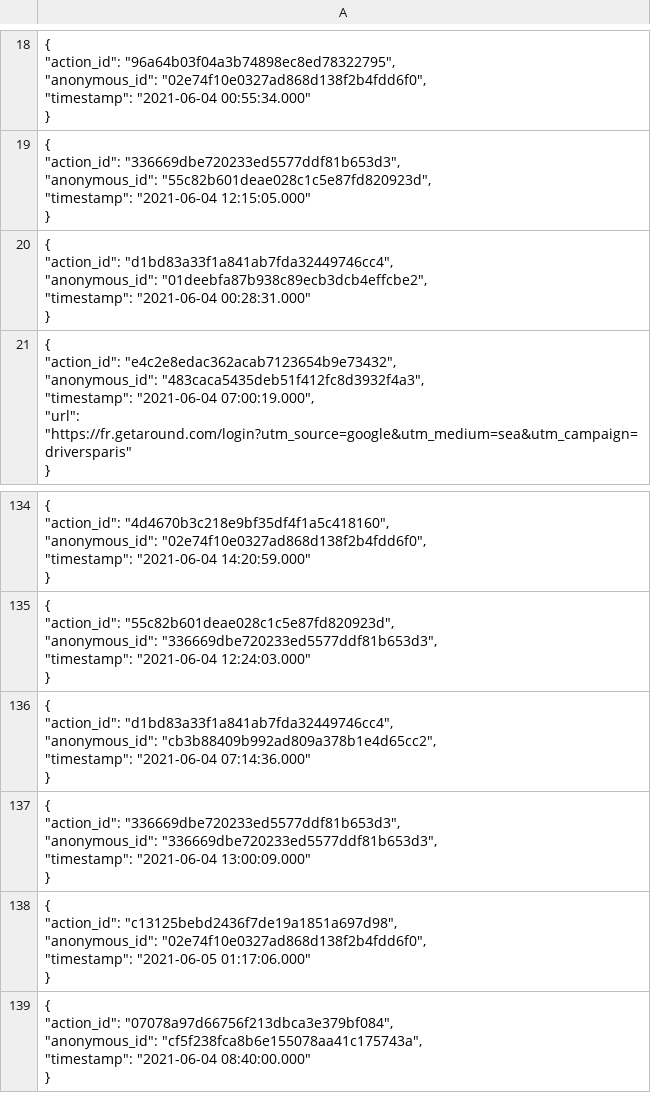
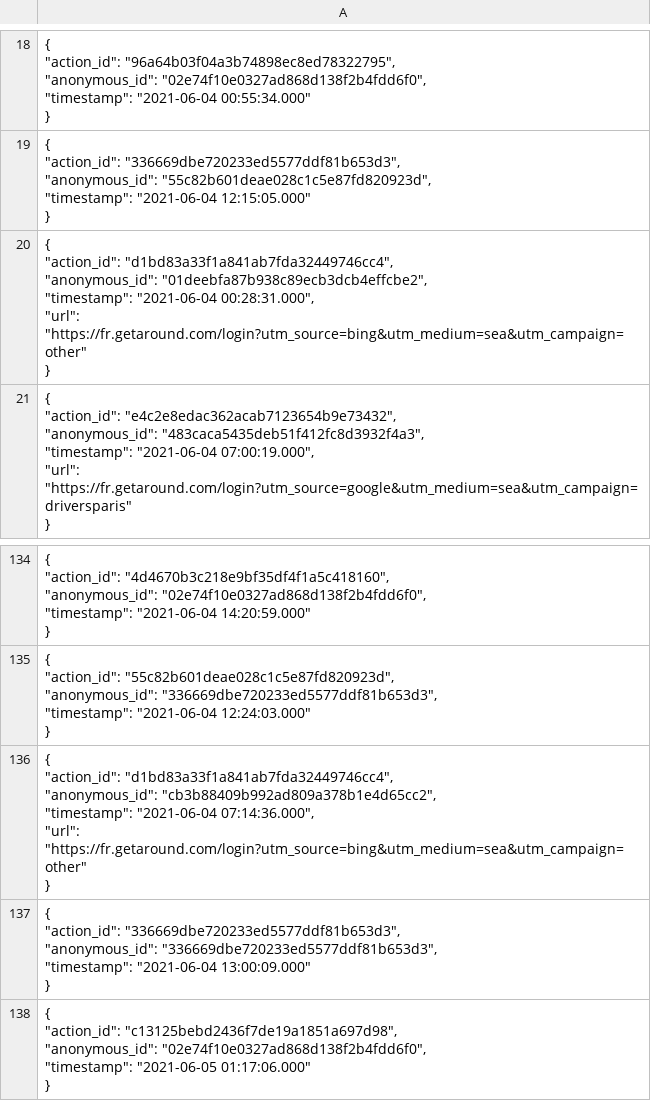
Before and after one commit to drivy/jobs, a CSV file: analytics_engineering/data/tracking_payloads_20210604.csv, drawn as a sheet; only a part is shown, gaps mark what is left out; the shorter side is filled out with more unchanged rows; ↵ is a line break in a cell; the diff names each change by its address in the sheet, - before the commit and + after, or states it on an @@ line.

```diff
--- a/analytics_engineering/data/tracking_payloads_20210604.csv
+++ b/analytics_engineering/data/tracking_payloads_20210604.csv
-A20: …"timestamp": "2021-06-04 00:28:31.000" ↵ }
+A20: …"timestamp": "2021-06-04 00:28:31.000", ↵ "url": "https://fr.getaround.com/login?utm_source=bing&utm_medium=sea&utm_campaign=other" ↵ }
-A136: …"timestamp": "2021-06-04 07:14:36.000" ↵ }
+A136: …"timestamp": "2021-06-04 07:14:36.000", ↵ "url": "https://fr.getaround.com/login?utm_source=bing&utm_medium=sea&utm_campaign=other" ↵ }
```
Also changed, not shown: analytics_engineering/data/tracking_payloads_20210603.csv.
